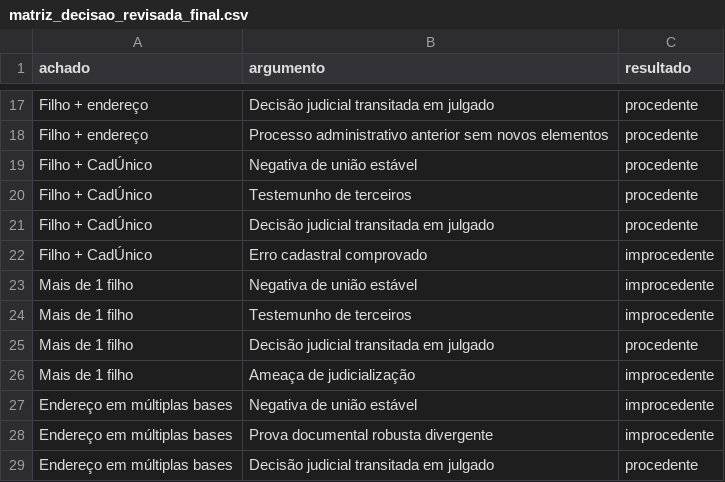
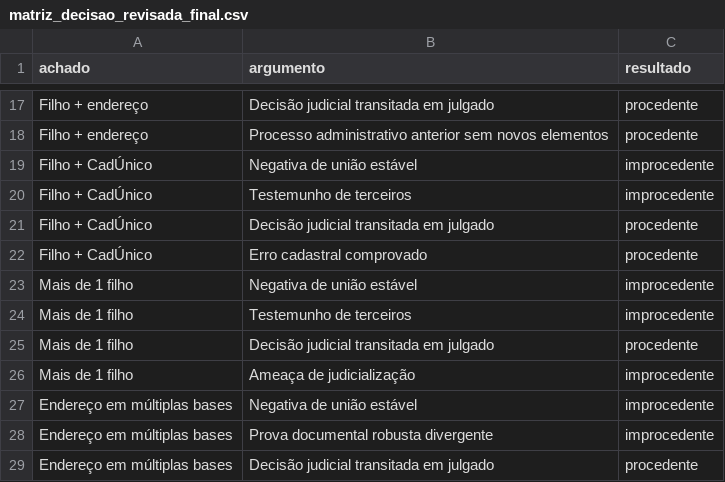
Before and after one commit to Carlafigueiredo10/recurso_filha_maior_app, a CSV file: matriz_decisao_revisada_final.csv, drawn as a sheet; only a part is shown, gaps mark what is left out.

```diff
--- a/matriz_decisao_revisada_final.csv
+++ b/matriz_decisao_revisada_final.csv
@@ -18,6 +18,6 @@ Filho + endereço,Decisão judicial transitada em julgado,procedente
 Filho + endereço,Processo administrativo anterior sem novos elementos,procedente
-Filho + CadÚnico,Negativa de união estável,procedente
-Filho + CadÚnico,Testemunho de terceiros,procedente
+Filho + CadÚnico,Negativa de união estável,improcedente
+Filho + CadÚnico,Testemunho de terceiros,improcedente
 Filho + CadÚnico,Decisão judicial transitada em julgado,procedente
-Filho + CadÚnico,Erro cadastral comprovado,improcedente
+Filho + CadÚnico,Erro cadastral comprovado,procedente
 Mais de 1 filho,Negativa de união estável,improcedente
```
